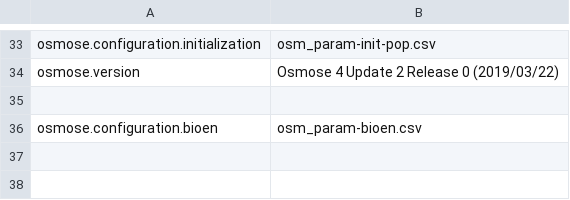
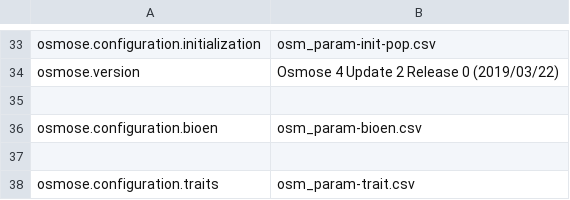
Before and after one commit to osmose-model/osmose, a CSV file: gog-bioen/osm_all-parameters.csv, drawn as a sheet; only a part is shown, gaps mark what is left out; the diff names each change by its address in the sheet, - before the commit and + after, or states it on an @@ line.

Commit message:
Adding an exemple of a trait file definition
git-svn-id: https://subversion.renater.fr/authscm/barrier.n/svn/osmose/branches/alaia_bioen@1708 45b28200-7c74-4d1a-96bc-342942c5875a

```diff
--- a/gog-bioen/osm_all-parameters.csv
+++ b/gog-bioen/osm_all-parameters.csv
+row 37: (empty)
+row 38: osmose.configuration.traits | osm_param-trait.csv
```
Also changed, not shown: 1 other file.
